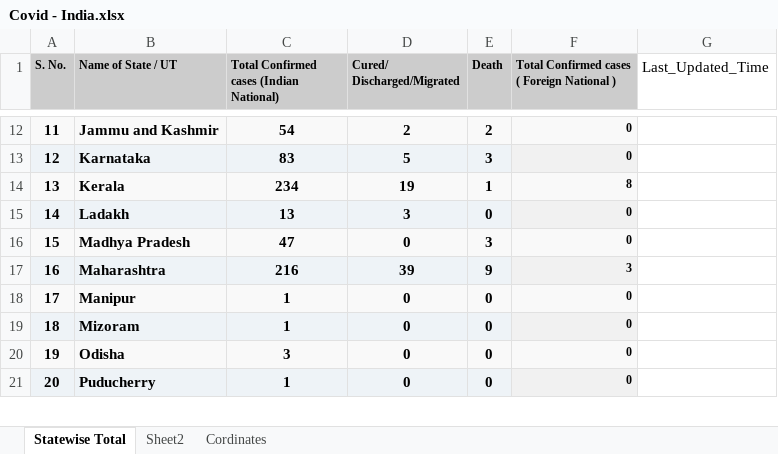
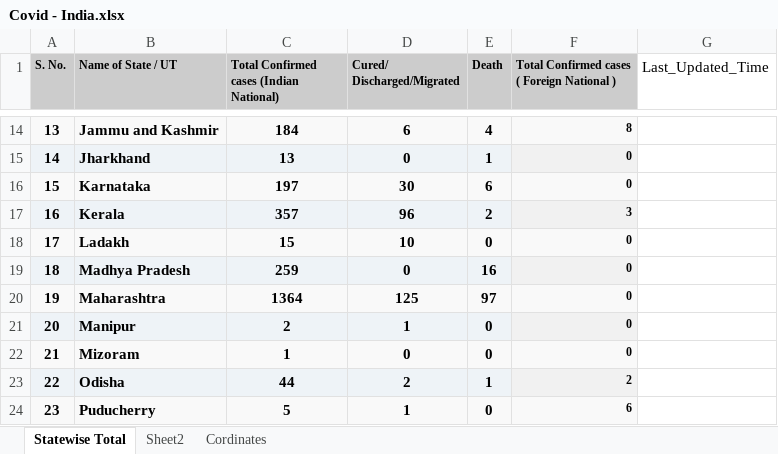
Before and after one commit to MkVats/COVID-19, an Excel workbook: Covid - India.xlsx, sheet Statewise Total, drawn as a sheet; only a part is shown, gaps mark what is left out; values as stored, in another font and other column widths than the file's, no borders; addresses are those after the commit; the diff covers the shown part only; the diff names each change by its address in the sheet, - before the commit and + after, or states it on an @@ line.

```diff
--- a/Covid - India.xlsx (sheet Statewise Total)
+++ b/Covid - India.xlsx (sheet Statewise Total)
@@ column A (S. No.) renumbered from row 6 down @@
-C14: 54
+C14: 184
-D14 (Cured/ Discharged/Migrated): 2
+D14 (Cured/ Discharged/Migrated): 6
-E14 (Death): 2
+E14 (Death): 4
-F14: 0
+F14: 8
+row 15: 14 | Jharkhand | 13 | 0 | 1 | 0
-C16: 83
+C16: 197
-D16 (Cured/ Discharged/Migrated): 5
+D16 (Cured/ Discharged/Migrated): 30
-E16 (Death): 3
+E16 (Death): 6
-C17: 234
+C17: 357
-D17 (Cured/ Discharged/Migrated): 19
+D17 (Cured/ Discharged/Migrated): 96
-E17 (Death): 1
+E17 (Death): 2
-F17: 8
+F17: 3
-C18: 13
+C18: 15
-D18 (Cured/ Discharged/Migrated): 3
+D18 (Cured/ Discharged/Migrated): 10
-C19: 47
+C19: 259
-E19 (Death): 3
+E19 (Death): 16
-C20: 216
+C20: 1364
-D20 (Cured/ Discharged/Migrated): 39
+D20 (Cured/ Discharged/Migrated): 125
-E20 (Death): 9
+E20 (Death): 97
-F20: 3
+F20: 0
-C21: 1
+C21: 2
-D21 (Cured/ Discharged/Migrated): 0
+D21 (Cured/ Discharged/Migrated): 1
-C23: 3
+C23: 44
-D23 (Cured/ Discharged/Migrated): 0
+D23 (Cured/ Discharged/Migrated): 2
-E23 (Death): 0
+E23 (Death): 1
-F23: 0
+F23: 2
-C24: 1
+C24: 5
-D24 (Cured/ Discharged/Migrated): 0
+D24 (Cured/ Discharged/Migrated): 1
-F24: 0
+F24: 6
```
Also changed, not shown: 3 added rows and 54 edited cells elsewhere in this sheet, 1 other file.
